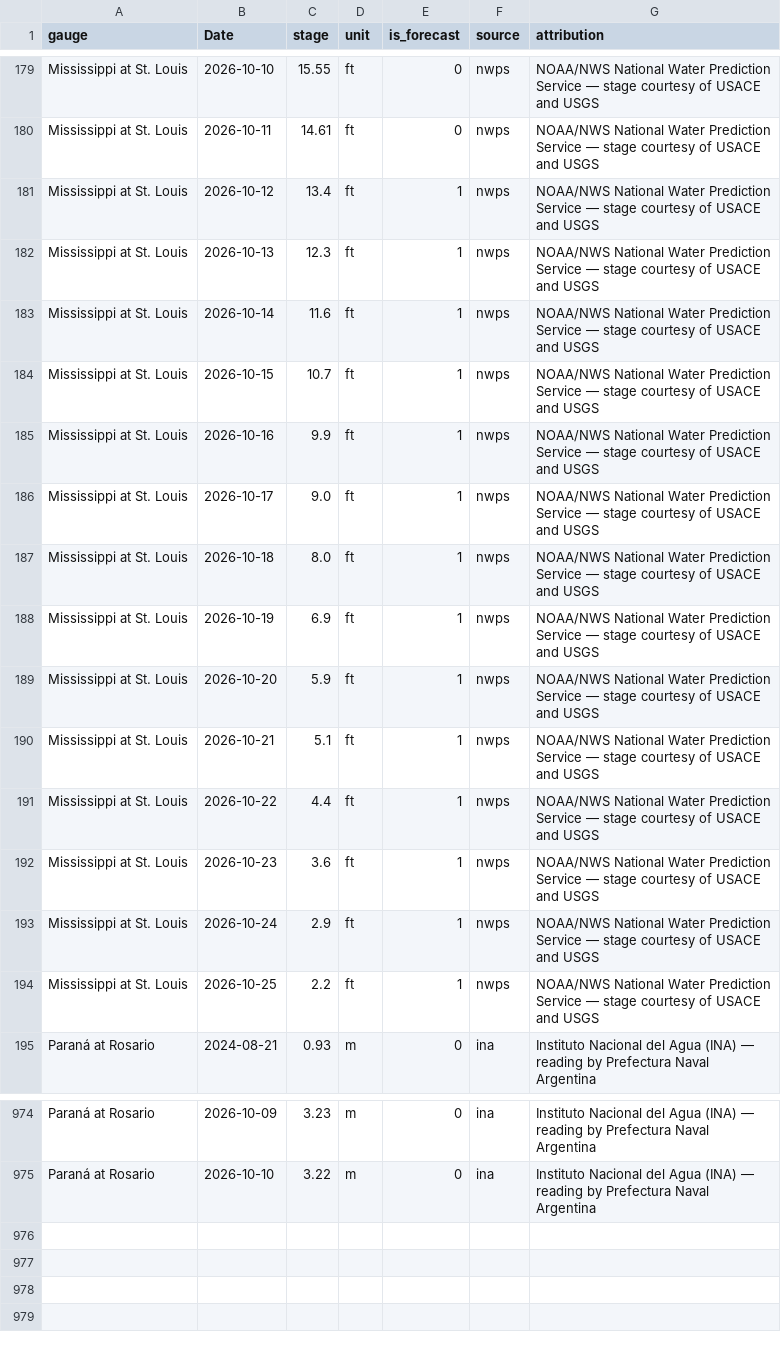
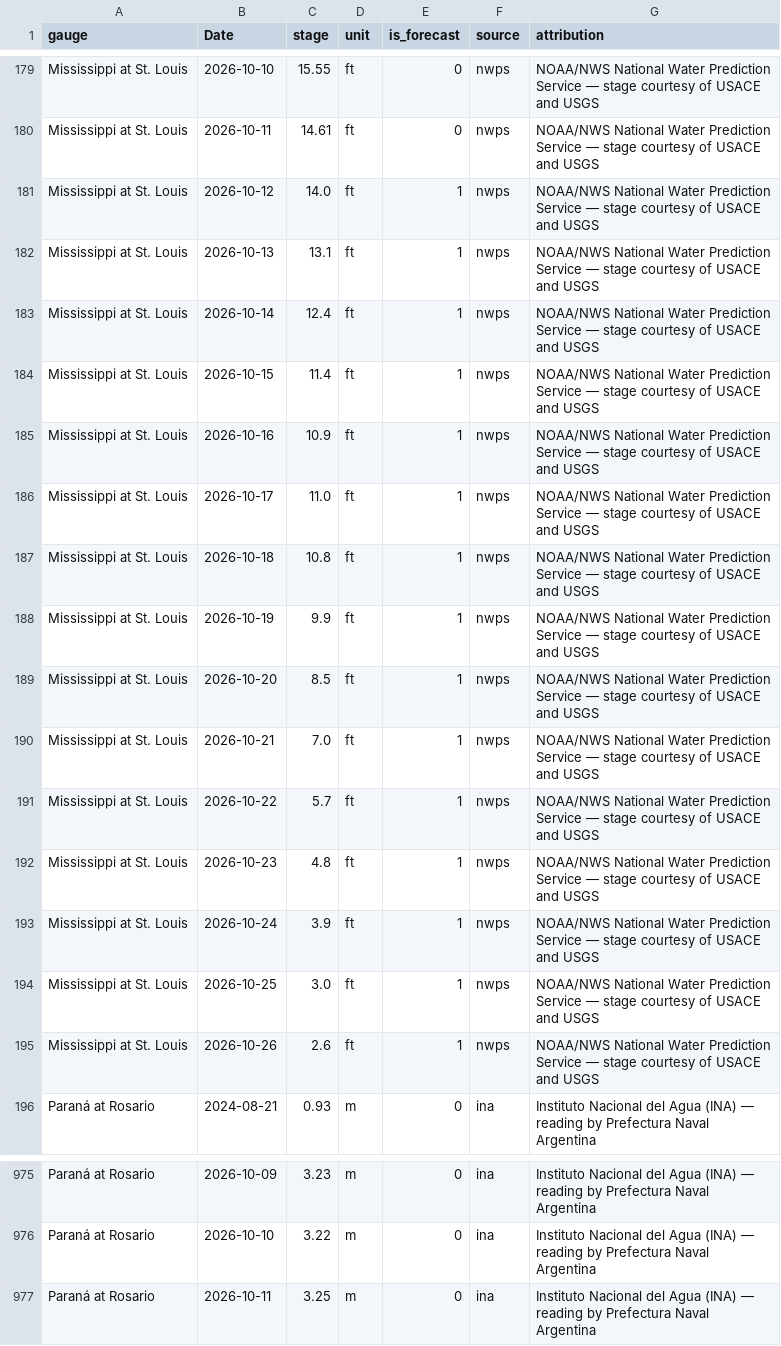
Before and after one commit to philipbergman6-glitch/Mirror-Market, a CSV file: data/history/river_levels.csv, drawn as a sheet; only a part is shown, gaps mark what is left out; the diff covers the shown part only.

```diff
--- a/data/history/river_levels.csv
+++ b/data/history/river_levels.csv
@@ -180,16 +180,17 @@ Mississippi at St. Louis,2026-10-10,15.55,ft,0,nwps,NOAA/NWS National Water Pred
 Mississippi at St. Louis,2026-10-11,14.61,ft,0,nwps,NOAA/NWS National Water Prediction Service — stage courtesy of USACE and USGS
-Mississippi at St. Louis,2026-10-12,13.4,ft,1,nwps,NOAA/NWS National Water Prediction Service — stage courtesy of USACE and USGS
-Mississippi at St. Louis,2026-10-13,12.3,ft,1,nwps,NOAA/NWS National Water Prediction Service — stage courtesy of USACE and USGS
-Mississippi at St. Louis,2026-10-14,11.6,ft,1,nwps,NOAA/NWS National Water Prediction Service — stage courtesy of USACE and USGS
-Mississippi at St. Louis,2026-10-15,10.7,ft,1,nwps,NOAA/NWS National Water Prediction Service — stage courtesy of USACE and USGS
-Mississippi at St. Louis,2026-10-16,9.9,ft,1,nwps,NOAA/NWS National Water Prediction Service — stage courtesy of USACE and USGS
-Mississippi at St. Louis,2026-10-17,9.0,ft,1,nwps,NOAA/NWS National Water Prediction Service — stage courtesy of USACE and USGS
-Mississippi at St. Louis,2026-10-18,8.0,ft,1,nwps,NOAA/NWS National Water Prediction Service — stage courtesy of USACE and USGS
-Mississippi at St. Louis,2026-10-19,6.9,ft,1,nwps,NOAA/NWS National Water Prediction Service — stage courtesy of USACE and USGS
-Mississippi at St. Louis,2026-10-20,5.9,ft,1,nwps,NOAA/NWS National Water Prediction Service — stage courtesy of USACE and USGS
-Mississippi at St. Louis,2026-10-21,5.1,ft,1,nwps,NOAA/NWS National Water Prediction Service — stage courtesy of USACE and USGS
-Mississippi at St. Louis,2026-10-22,4.4,ft,1,nwps,NOAA/NWS National Water Prediction Service — stage courtesy of USACE and USGS
-Mississippi at St. Louis,2026-10-23,3.6,ft,1,nwps,NOAA/NWS National Water Prediction Service — stage courtesy of USACE and USGS
-Mississippi at St. Louis,2026-10-24,2.9,ft,1,nwps,NOAA/NWS National Water Prediction Service — stage courtesy of USACE and USGS
-Mississippi at St. Louis,2026-10-25,2.2,ft,1,nwps,NOAA/NWS National Water Prediction Service — stage courtesy of USACE and USGS
+Mississippi at St. Louis,2026-10-12,14.0,ft,1,nwps,NOAA/NWS National Water Prediction Service — stage courtesy of USACE and USGS
+Mississippi at St. Louis,2026-10-13,13.1,ft,1,nwps,NOAA/NWS National Water Prediction Service — stage courtesy of USACE and USGS
+Mississippi at St. Louis,2026-10-14,12.4,ft,1,nwps,NOAA/NWS National Water Prediction Service — stage courtesy of USACE and USGS
+Mississippi at St. Louis,2026-10-15,11.4,ft,1,nwps,NOAA/NWS National Water Prediction Service — stage courtesy of USACE and USGS
+Mississippi at St. Louis,2026-10-16,10.9,ft,1,nwps,NOAA/NWS National Water Prediction Service — stage courtesy of USACE and USGS
+Mississippi at St. Louis,2026-10-17,11.0,ft,1,nwps,NOAA/NWS National Water Prediction Service — stage courtesy of USACE and USGS
+Mississippi at St. Louis,2026-10-18,10.8,ft,1,nwps,NOAA/NWS National Water Prediction Service — stage courtesy of USACE and USGS
+Mississippi at St. Louis,2026-10-19,9.9,ft,1,nwps,NOAA/NWS National Water Prediction Service — stage courtesy of USACE and USGS
+Mississippi at St. Louis,2026-10-20,8.5,ft,1,nwps,NOAA/NWS National Water Prediction Service — stage courtesy of USACE and USGS
+Mississippi at St. Louis,2026-10-21,7.0,ft,1,nwps,NOAA/NWS National Water Prediction Service — stage courtesy of USACE and USGS
+Mississippi at St. Louis,2026-10-22,5.7,ft,1,nwps,NOAA/NWS National Water Prediction Service — stage courtesy of USACE and USGS
+Mississippi at St. Louis,2026-10-23,4.8,ft,1,nwps,NOAA/NWS National Water Prediction Service — stage courtesy of USACE and USGS
+Mississippi at St. Louis,2026-10-24,3.9,ft,1,nwps,NOAA/NWS National Water Prediction Service — stage courtesy of USACE and USGS
+Mississippi at St. Louis,2026-10-25,3.0,ft,1,nwps,NOAA/NWS National Water Prediction Service — stage courtesy of USACE and USGS
+Mississippi at St. Louis,2026-10-26,2.6,ft,1,nwps,NOAA/NWS National Water Prediction Service — stage courtesy of USACE and USGS
 Paraná at Rosario,2024-08-21,0.93,m,0,ina,Instituto Nacional del Agua (INA) — reading by Prefectura Naval Argentina
@@ -975 +976,2 @@ Paraná at Rosario,2026-10-09,3.23,m,0,ina,Instituto Nacional del Agua (INA) —
 Paraná at Rosario,2026-10-10,3.22,m,0,ina,Instituto Nacional del Agua (INA) — reading by Prefectura Naval Argentina
+Paraná at Rosario,2026-10-11,3.25,m,0,ina,Instituto Nacional del Agua (INA) — reading by Prefectura Naval Argentina
```
Also changed, not shown: 15 edited cells elsewhere in this file, data/history/brazil_spot_prices.csv, data/history/data_freshness.csv, 8 other files.
